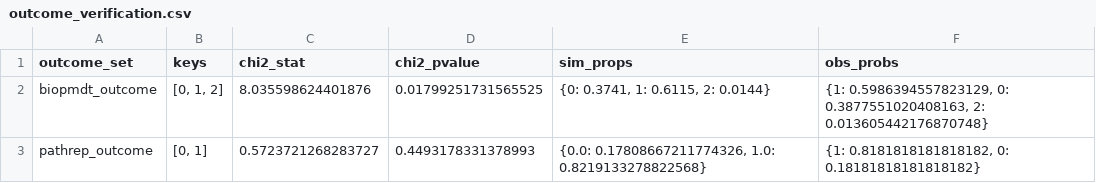
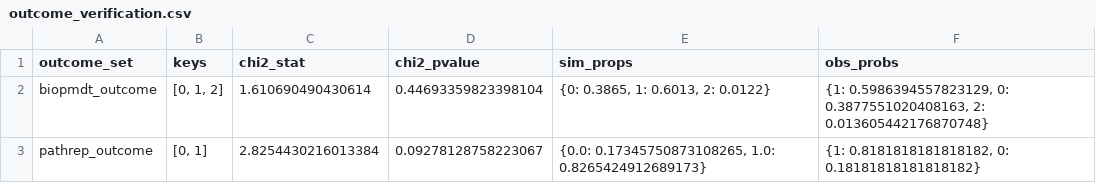
Before and after one commit to Louise101/STP_Msc_proj, a CSV file: verification_outputs/outcome_verification.csv, drawn as a sheet.

```diff
--- a/verification_outputs/outcome_verification.csv
+++ b/verification_outputs/outcome_verification.csv
@@ -1,3 +1,3 @@
 outcome_set,keys,chi2_stat,chi2_pvalue,sim_props,obs_probs
-biopmdt_outcome,"[0, 1, 2]",8.035598624401876,0.01799251731565525,"{0: 0.3741, 1: 0.6115, 2: 0.0144}","{1: 0.5986394557823129, 0: 0.3877551020408163, 2: 0.013605442176870748}"
-pathrep_outcome,"[0, 1]",0.5723721268283727,0.4493178331378993,"{0.0: 0.17808667211774326, 1.0: 0.8219133278822568}","{1: 0.8181818181818182, 0: 0.18181818181818182}"
+biopmdt_outcome,"[0, 1, 2]",1.610690490430614,0.44693359823398104,"{0: 0.3865, 1: 0.6013, 2: 0.0122}","{1: 0.5986394557823129, 0: 0.3877551020408163, 2: 0.013605442176870748}"
+pathrep_outcome,"[0, 1]",2.8254430216013384,0.09278128758223067,"{0.0: 0.17345750873108265, 1.0: 0.8265424912689173}","{1: 0.8181818181818182, 0: 0.18181818181818182}"
```
Also changed, not shown: batch_results.csv, verification_outputs/overall_verification.csv, 22 other files.
